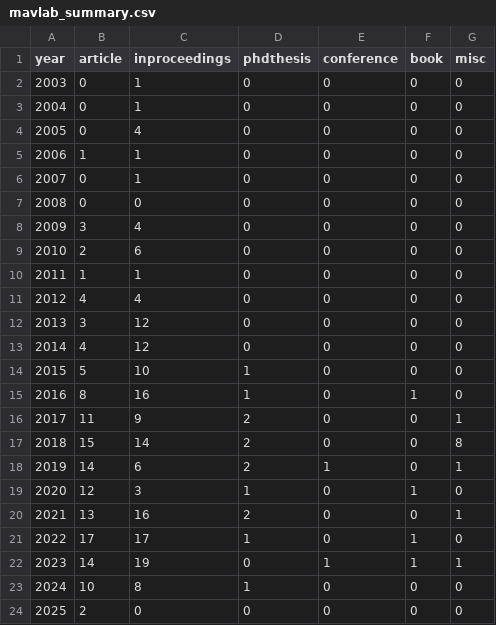
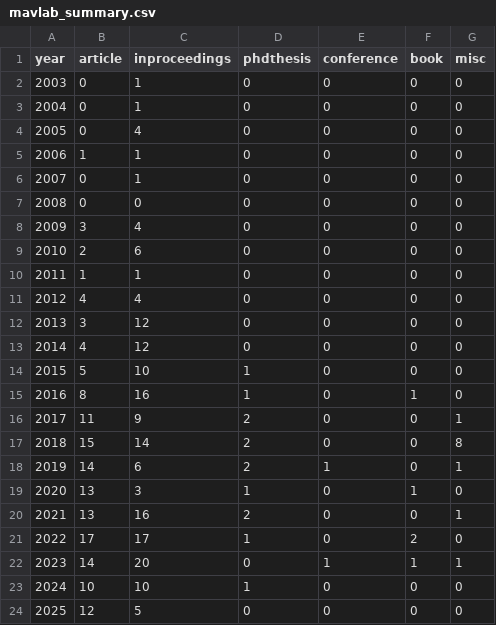
Before and after one commit to tudelft/publications, a CSV file: mavlab_summary.csv, drawn as a sheet.

Commit message:
Filter MAVLab

```diff
--- a/mavlab_summary.csv
+++ b/mavlab_summary.csv
@@ -18,7 +18,7 @@ year;article;inproceedings;phdthesis;conference;book;misc
 2019;14;6;2;1;0;1;
-2020;12;3;1;0;1;0;
+2020;13;3;1;0;1;0;
 2021;13;16;2;0;0;1;
-2022;17;17;1;0;1;0;
-2023;14;19;0;1;1;1;
-2024;10;8;1;0;0;0;
-2025;2;0;0;0;0;0;
+2022;17;17;1;0;2;0;
+2023;14;20;0;1;1;1;
+2024;10;10;1;0;0;0;
+2025;12;5;0;0;0;0;
```
Also changed, not shown: 2 other files.
